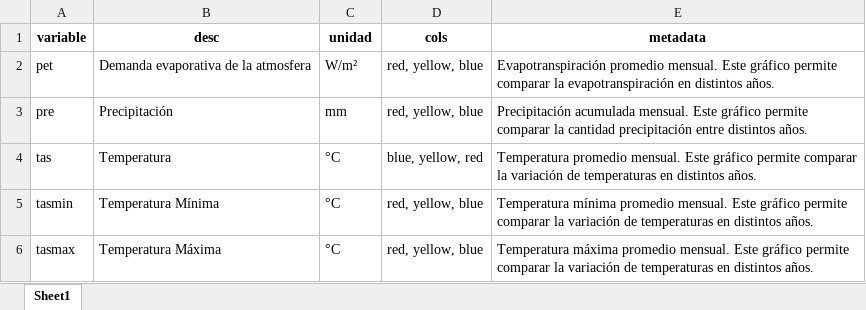
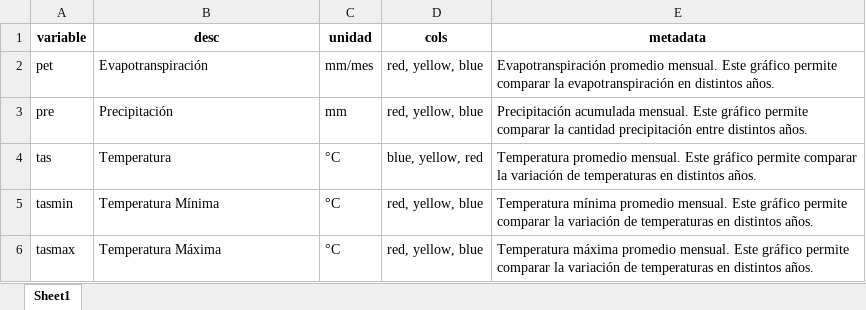
Before and after one commit to ODES-Chile/odes-unidades-shiny-app, an Excel workbook: data/parametros_variables.xlsx, sheet Sheet1, drawn as a sheet; only a part is shown; values as stored, in another font and other column widths than the file's, no borders; the diff names each change by its address in the sheet, - before the commit and + after, or states it on an @@ line.

```diff
--- a/data/parametros_variables.xlsx (sheet Sheet1)
+++ b/data/parametros_variables.xlsx (sheet Sheet1)
-B2 (desc): Demanda evaporativa de la atmosfera
+B2 (desc): Evapotranspiración
-C2 (unidad): W/m²
+C2 (unidad): mm/mes
```
Also changed, not shown: 1 other file.
